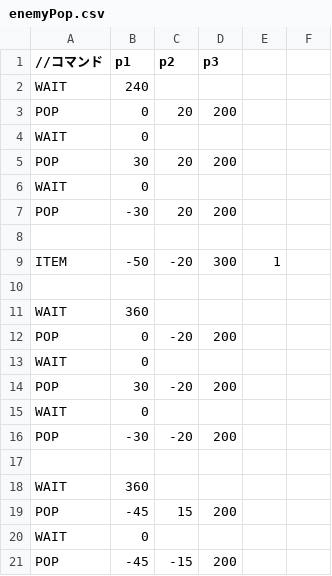
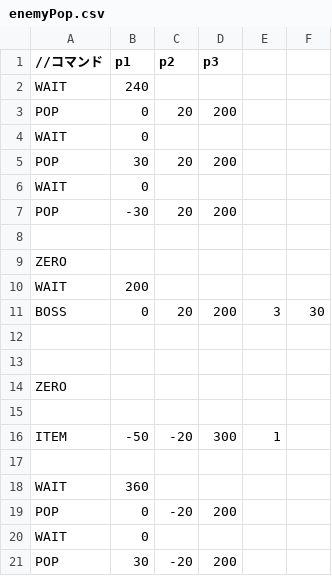
Before and after one commit to kKatsumatAa/MeshiEngine, a CSV file: Resources/enemyPop.csv, drawn as a sheet; only a part is shown; the shorter side is filled out with more unchanged rows; the diff names each change by its address in the sheet, - before the commit and + after, or states it on an @@ line.

```diff
--- a/Resources/enemyPop.csv
+++ b/Resources/enemyPop.csv
+row 9: ZERO
+row 10: WAIT | 200
+row 11: BOSS | 0 | 20 | 200 | 3 | 30
+row 12: (empty)
+row 13: (empty)
+row 14: ZERO
+row 15: (empty)
```
Also changed, not shown: 3 other files.
